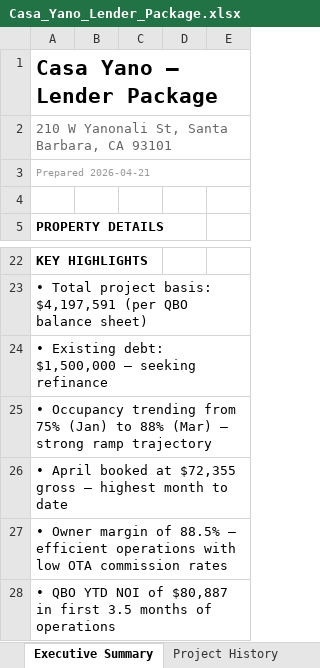
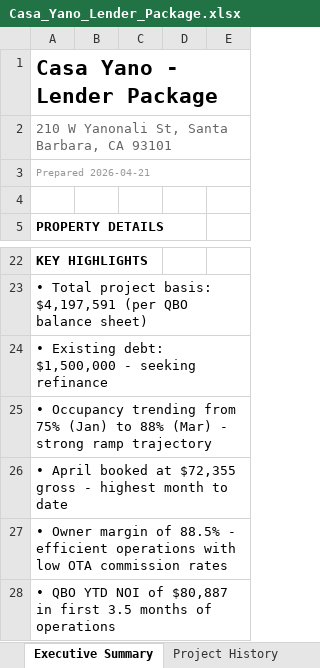
Before and after one commit to matt-dcp/yano, an Excel workbook: Casa_Yano_Lender_Package.xlsx, sheet Executive Summary, drawn as a sheet; only a part is shown, gaps mark what is left out; values as stored, in another font and other column widths than the file's, no borders; the diff names each change by its address in the sheet, - before the commit and + after, or states it on an @@ line.

```diff
--- a/Casa_Yano_Lender_Package.xlsx (sheet Executive Summary)
+++ b/Casa_Yano_Lender_Package.xlsx (sheet Executive Summary)
-A1: Casa Yano — Lender Package
+A1: Casa Yano - Lender Package
-A24: …debt: $1,500,000 — seeking refinance
+A24: …debt: $1,500,000 - seeking refinance
-A25: …88% (Mar) — strong ramp…
+A25: …88% (Mar) - strong ramp…
-A26: …$72,355 gross — highest month…
+A26: …$72,355 gross - highest month…
-A27: …of 88.5% — efficient operations…
+A27: …of 88.5% - efficient operations…
```
Also changed, not shown: sheet Project History, sheet Pro Forma, sheet Forward Bookings, sheet P&L (2026 YTD), sheet Operating Detail, 1 other file.
